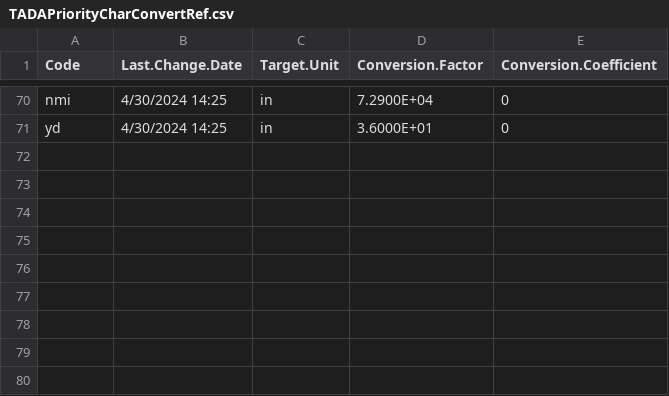
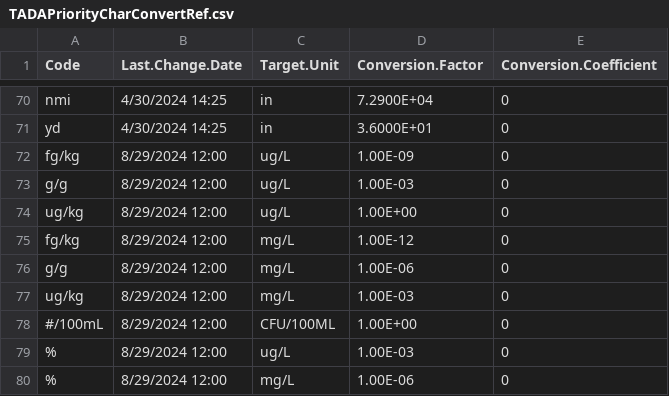
Before and after one commit to USEPA/EPATADA, a CSV file: inst/extdata/TADAPriorityCharConvertRef.csv, drawn as a sheet; only a part is shown, gaps mark what is left out; the diff names each change by its address in the sheet, - before the commit and + after, or states it on an @@ line.

```diff
--- a/inst/extdata/TADAPriorityCharConvertRef.csv
+++ b/inst/extdata/TADAPriorityCharConvertRef.csv
+row 72: fg/kg | 8/29/2024 12:00 | ug/L | 1.00E-09 | 0
+row 73: g/g | 8/29/2024 12:00 | ug/L | 1.00E-03 | 0
+row 74: ug/kg | 8/29/2024 12:00 | ug/L | 1.00E+00 | 0
+row 75: fg/kg | 8/29/2024 12:00 | mg/L | 1.00E-12 | 0
+row 76: g/g | 8/29/2024 12:00 | mg/L | 1.00E-06 | 0
+row 77: ug/kg | 8/29/2024 12:00 | mg/L | 1.00E-03 | 0
+row 78: #/100mL | 8/29/2024 12:00 | CFU/100ML | 1.00E+00 | 0
+row 79: % | 8/29/2024 12:00 | ug/L | 1.00E-03 | 0
+row 80: % | 8/29/2024 12:00 | mg/L | 1.00E-06 | 0
```
Also changed, not shown: 2 other files.
